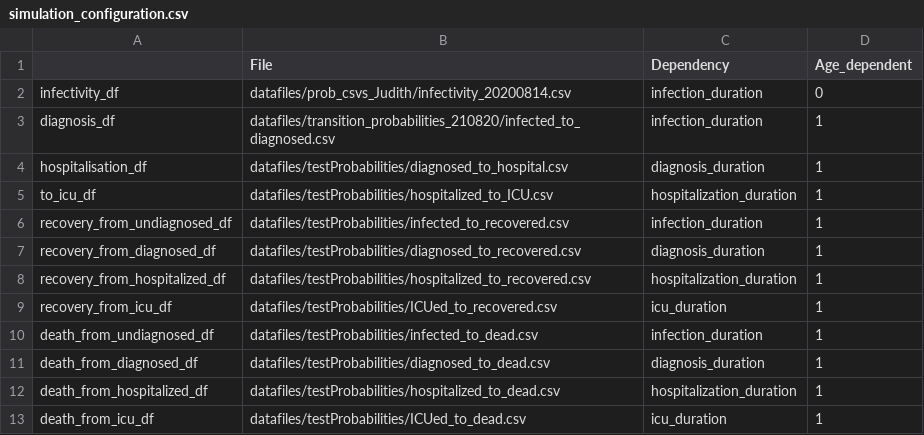
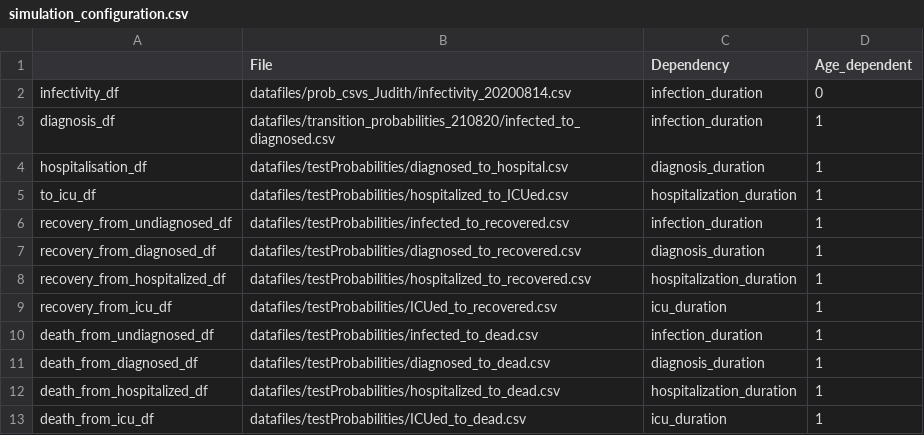
Before and after one commit to joba-1/Corona_Model, a CSV file: simulation_configuration.csv, drawn as a sheet.

Commit message:
no message

```diff
--- a/simulation_configuration.csv
+++ b/simulation_configuration.csv
@@ -4,3 +4,3 @@ diagnosis_df,datafiles/transition_probabilities_210820/infected_to_diagnosed.csv
 hospitalisation_df,datafiles/testProbabilities/diagnosed_to_hospital.csv,diagnosis_duration,1
-to_icu_df,datafiles/testProbabilities/hospitalized_to_ICU.csv,hospitalization_duration,1
+to_icu_df,datafiles/testProbabilities/hospitalized_to_ICUed.csv,hospitalization_duration,1
 recovery_from_undiagnosed_df,datafiles/testProbabilities/infected_to_recovered.csv,infection_duration,1
```
